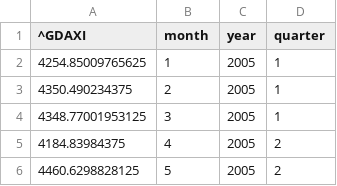
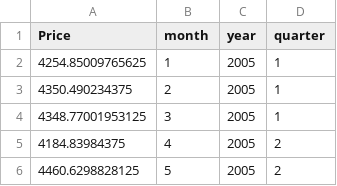
Before and after one commit to EvgeniyStrizhak/My-master-s-thesis, a CSV file: row_datasets/target.csv, drawn as a sheet; only a part is shown.

Commit message:
Добавлен CSV-файл

```diff
--- a/row_datasets/target.csv
+++ b/row_datasets/target.csv
@@ -1,2 +1,2 @@
-^GDAXI,month,year,quarter
+Price,month,year,quarter
 4254.85009765625,1,2005,1
```
